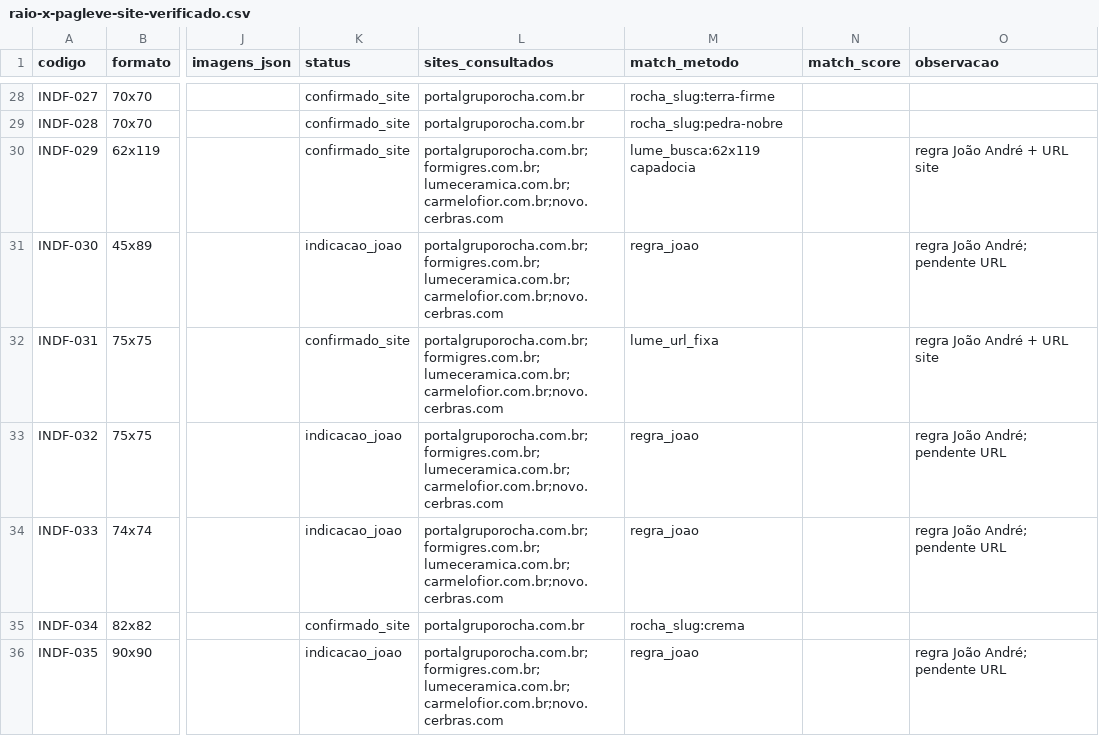
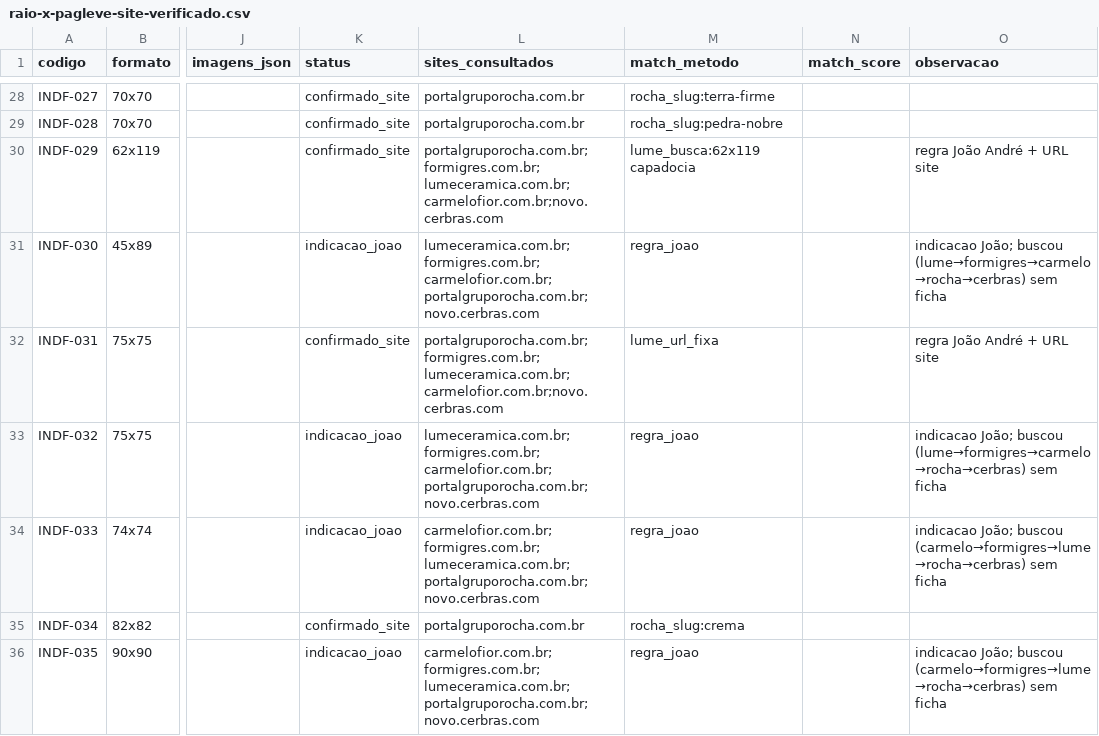
Before and after one commit to joaoandreriberopacheco-netizen/P38-ERP, a CSV file: files/pagleve/raio-x-pagleve-site-verificado.csv, drawn as a sheet; only a part is shown, gaps mark what is left out; the diff covers the shown part only; the diff names each change by its address in the sheet, - before the commit and + after, or states it on an @@ line.

```diff
--- a/files/pagleve/raio-x-pagleve-site-verificado.csv
+++ b/files/pagleve/raio-x-pagleve-site-verificado.csv
-L31 (sites_consultados): portalgruporocha.com.br;formigres.com.br;lumeceramica.com.br;carmelofior.com.br;novo.cerbras.com
+L31 (sites_consultados): lumeceramica.com.br;formigres.com.br;carmelofior.com.br;portalgruporocha.com.br;novo.cerbras.com
-O31 (observacao): regra João André; pendente URL
+O31 (observacao): indicacao João; buscou (lume→formigres→carmelo→rocha→cerbras) sem ficha
-L33 (sites_consultados): portalgruporocha.com.br;formigres.com.br;lumeceramica.com.br;carmelofior.com.br;novo.cerbras.com
+L33 (sites_consultados): lumeceramica.com.br;formigres.com.br;carmelofior.com.br;portalgruporocha.com.br;novo.cerbras.com
-O33 (observacao): regra João André; pendente URL
+O33 (observacao): indicacao João; buscou (lume→formigres→carmelo→rocha→cerbras) sem ficha
-L34 (sites_consultados): portalgruporocha.com.br;formigres.com.br;lumeceramica.com.br;carmelofior.com.br;novo.cerbras.com
+L34 (sites_consultados): carmelofior.com.br;formigres.com.br;lumeceramica.com.br;portalgruporocha.com.br;novo.cerbras.com
-O34 (observacao): regra João André; pendente URL
+O34 (observacao): indicacao João; buscou (carmelo→formigres→lume→rocha→cerbras) sem ficha
-L36 (sites_consultados): portalgruporocha.com.br;formigres.com.br;lumeceramica.com.br;carmelofior.com.br;novo.cerbras.com
+L36 (sites_consultados): carmelofior.com.br;formigres.com.br;lumeceramica.com.br;portalgruporocha.com.br;novo.cerbras.com
-O36 (observacao): regra João André; pendente URL
+O36 (observacao): indicacao João; buscou (carmelo→formigres→lume→rocha→cerbras) sem ficha
```
Also changed, not shown: 113 edited cells elsewhere in this file, 4 other files.
